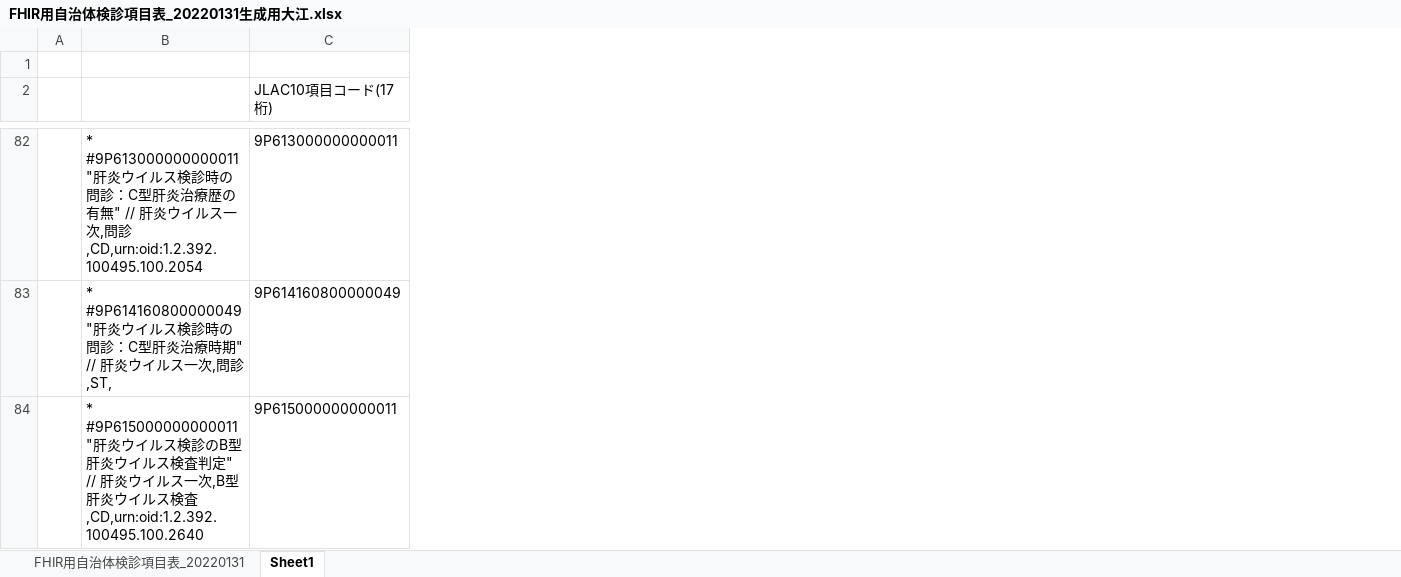
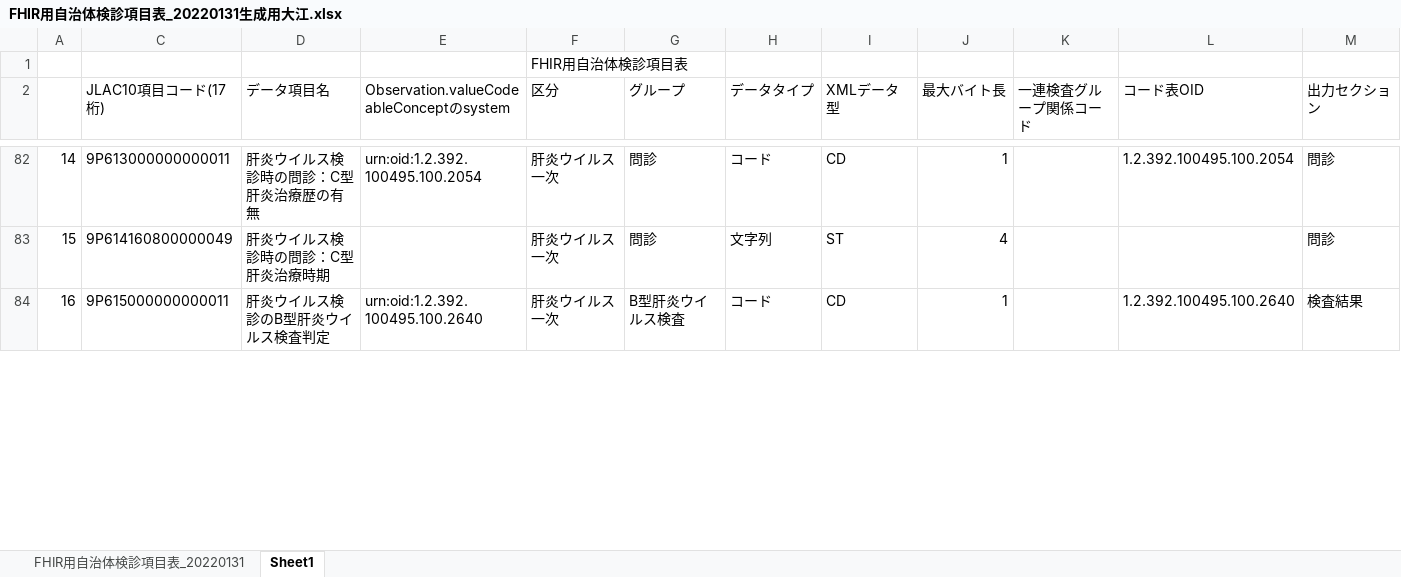
Before and after one commit to jami-fhir-jp-wg/eMunicipalCheckupIG, an Excel workbook: FHIR用自治体検診項目表_20220131生成用大江.xlsx, sheet Sheet1, drawn as a sheet; only a part is shown, gaps mark what is left out; values as stored, in another font and other column widths than the file's, no cell formats; removed rows and columns are numbered as before the commit, all else as after; the diff covers the shown part only; the diff names each change by its address in the sheet, - before the commit and + after, or states it on an @@ line.

```diff
--- a/FHIR用自治体検診項目表_20220131生成用大江.xlsx (sheet Sheet1)
+++ b/FHIR用自治体検診項目表_20220131生成用大江.xlsx (sheet Sheet1)
@@ column B hidden, rows 82-84: * #9P613000000000011 "肝炎ウイルス検診時の問診：C型肝炎治療歴の有無" // 肝炎ウイルス一次,問診,CD,urn:oid:1.2.392.100495.100.2054 | * #9P614160800000049 "肝炎ウイルス検診時の問診：C型肝炎治療時期" // 肝炎ウイルス一次,問診,ST, | * #9P615000000000011 "肝炎ウイルス検診のB型肝炎ウイルス検査判定" // 肝炎ウイルス一次,B型肝炎ウイルス検査,CD,urn:oid:1.2.392.100495.100.2640 @@
@@ column D (データ項目名) unhidden, rows 82-84: 肝炎ウイルス検診時の問診：C型肝炎治療歴の有無 | 肝炎ウイルス検診時の問診：C型肝炎治療時期 | 肝炎ウイルス検診のB型肝炎ウイルス検査判定 @@
@@ column E unhidden, row 2: Observation.valueCodeableConceptのsystem; rows 82-84: urn:oid:1.2.392.100495.100.2054 |  | urn:oid:1.2.392.100495.100.2640 @@
@@ column F (区分) unhidden, row 1: FHIR用自治体検診項目表; rows 82-84: all 肝炎ウイルス一次 @@
@@ column G (グループ) unhidden, rows 82-84: 問診 | 問診 | B型肝炎ウイルス検査 @@
@@ column H (データタイプ) unhidden, rows 82-84: コード | 文字列 | コード @@
@@ column I (XMLデータ型) unhidden, rows 82-84: CD | ST | CD @@
@@ column J (最大バイト長) unhidden, rows 82-84: 1 | 4 | 1 @@
@@ column K (一連検査グループ関係コード) unhidden, empty @@
@@ column L (コード表OID) unhidden, rows 82-84: 1.2.392.100495.100.2054 |  | 1.2.392.100495.100.2640 @@
@@ column M (出力セクション) unhidden, rows 82-84: 問診 | 問診 | 検査結果 @@
-A82: (empty)
+A82: 14
-A83: (empty)
+A83: 15
-A84: (empty)
+A84: 16
```
Also changed, not shown: 10 added columns and 52 edited cells elsewhere in this sheet, cell formats, 12 other files.
